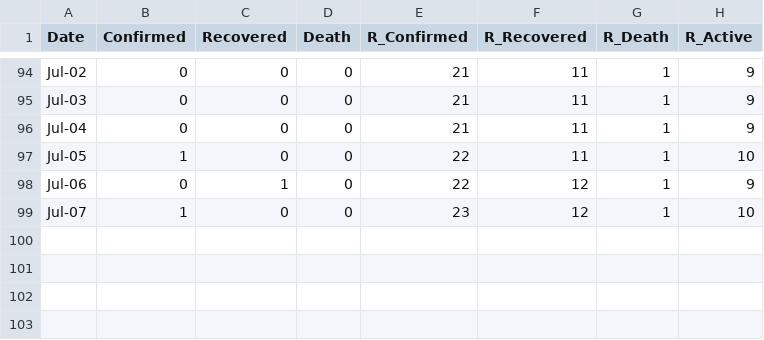
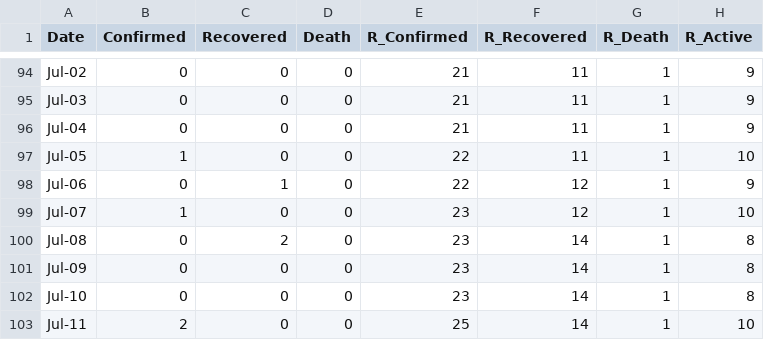
Before and after one commit to djmacao/Covid-19, a CSV file: Covid_Tagum_Data/covid_dohdr_daily.csv, drawn as a sheet; only a part is shown, gaps mark what is left out.

Commit message:
tagum updates as of 2020Jul11

```diff
--- a/Covid_Tagum_Data/covid_dohdr_daily.csv
+++ b/Covid_Tagum_Data/covid_dohdr_daily.csv
@@ -99 +99,5 @@ Jul-06,0,1,0,22,12,1,9
 Jul-07,1,0,0,23,12,1,10
+Jul-08,0,2,0,23,14,1,8
+Jul-09,0,0,0,23,14,1,8
+Jul-10,0,0,0,23,14,1,8
+Jul-11,2,0,0,25,14,1,10
```
Also changed, not shown: 2 other files.
